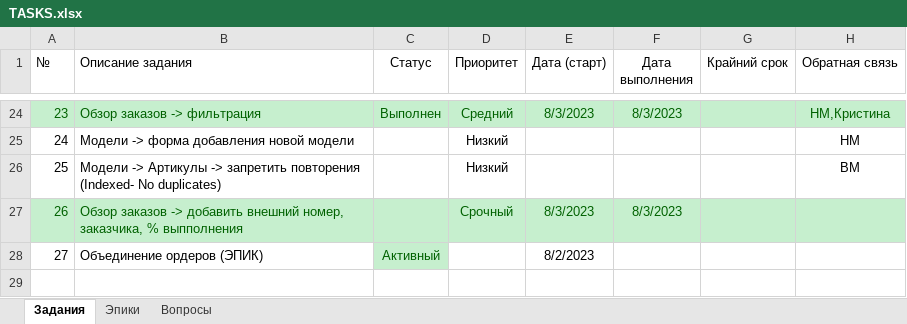
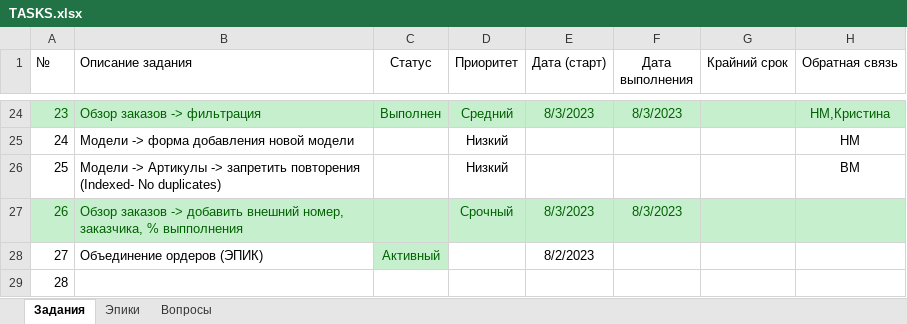
Before and after one commit to VitalijsMuzalovs/Kristal, an Excel workbook: TASKS.xlsx, sheet Задания, drawn as a sheet; only a part is shown, gaps mark what is left out; values as stored, in another font and other column widths than the file's, no borders; table styles not drawn; the diff names each change by its address in the sheet, - before the commit and + after, or states it on an @@ line.

```diff
--- a/TASKS.xlsx (sheet Задания)
+++ b/TASKS.xlsx (sheet Задания)
+row 29: 28
```
Also changed, not shown: sheet Эпики, 1 other file.
